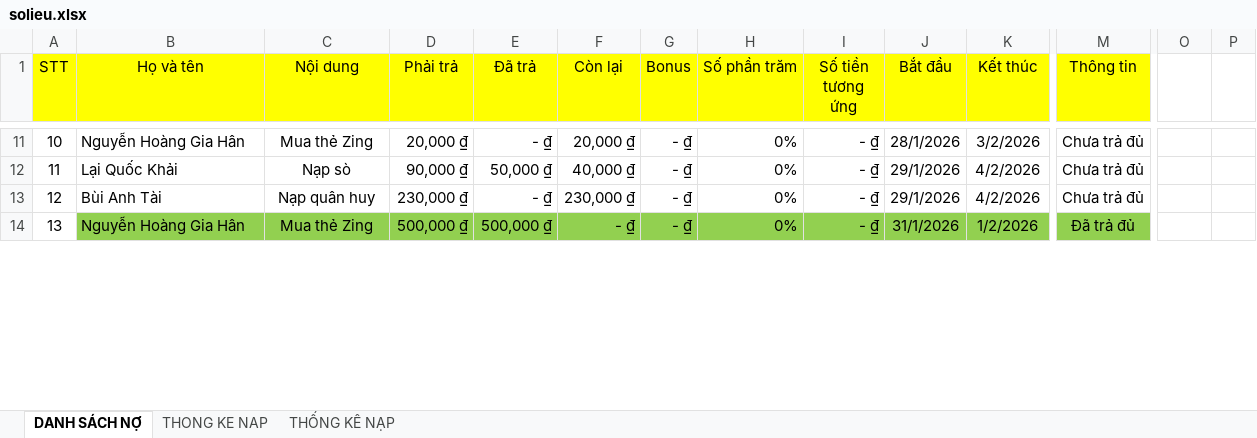
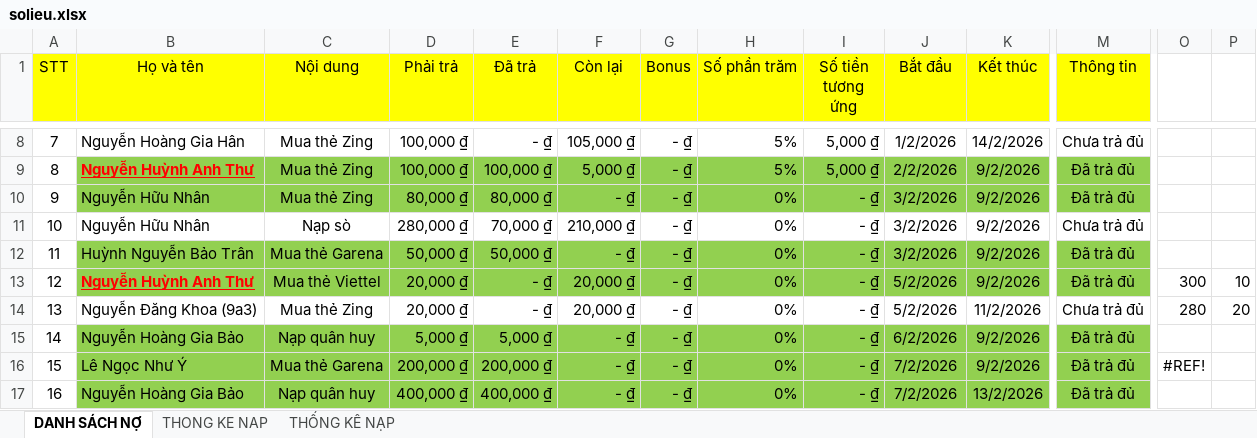
Before and after one commit to minhlong1707/so-no-master, an Excel workbook: solieu.xlsx, sheet DANH SÁCH NỢ, drawn as a sheet; only a part is shown, gaps mark what is left out; values as stored, in another font and other column widths than the file's, no borders; addresses are those after the commit; rows hold the shown columns only; the diff covers the shown part only; the diff names each change by its address in the sheet, - before the commit and + after, or states it on an @@ line.

```diff
--- a/solieu.xlsx (sheet DANH SÁCH NỢ)
+++ b/solieu.xlsx (sheet DANH SÁCH NỢ)
@@ column A (STT) renumbered between rows 5 and 30 @@
-D8 (Phải trả): 20,000 ₫
+D8 (Phải trả): 100,000 ₫
-F8 (Còn lại): 20,000 ₫
+F8 (Còn lại): 105,000 ₫
-H8 (Số phần trăm): 0%
+H8 (Số phần trăm): 5%
-I8 (Số tiền tương ứng): - ₫
+I8 (Số tiền tương ứng): 5,000 ₫
-J8 (Bắt đầu): 28/1/2026
+J8 (Bắt đầu): 1/2/2026
-K8 (Kết thúc): 3/2/2026
+K8 (Kết thúc): 14/2/2026
+row 9: 8 | Nguyễn Huỳnh Anh Thư | Mua thẻ Zing | 100,000 ₫ | 100,000 ₫ | 5,000 ₫ | - ₫ | 5% | 5,000 ₫ | 2/2/2026 | 9/2/2026 | Đã trả đủ
+row 10: 9 | Nguyễn Hữu Nhân | Mua thẻ Zing | 80,000 ₫ | 80,000 ₫ | - ₫ | - ₫ | 0% | - ₫ | 3/2/2026 | 9/2/2026 | Đã trả đủ
-B11 (Họ và tên): Lại Quốc Khải
+B11 (Họ và tên): Nguyễn Hữu Nhân
-D11 (Phải trả): 90,000 ₫
+D11 (Phải trả): 280,000 ₫
-E11 (Đã trả): 50,000 ₫
+E11 (Đã trả): 70,000 ₫
-F11 (Còn lại): 40,000 ₫
+F11 (Còn lại): 210,000 ₫
-J11 (Bắt đầu): 29/1/2026
+J11 (Bắt đầu): 3/2/2026
-K11 (Kết thúc): 4/2/2026
+K11 (Kết thúc): 9/2/2026
+row 12: 11 | Huỳnh Nguyễn Bảo Trân | Mua thẻ Garena | 50,000 ₫ | 50,000 ₫ | - ₫ | - ₫ | 0% | - ₫ | 3/2/2026 | 9/2/2026 | Đã trả đủ
+row 13: 12 | Nguyễn Huỳnh Anh Thư | Mua thẻ Viettel | 20,000 ₫ | - ₫ | 20,000 ₫ | - ₫ | 0% | - ₫ | 5/2/2026 | 9/2/2026 | Đã trả đủ | 300 | 10
-B14 (Họ và tên): Bùi Anh Tài
+B14 (Họ và tên): Nguyễn Đăng Khoa (9a3)
-C14 (Nội dung): Nạp quân huy
+C14 (Nội dung): Mua thẻ Zing
-D14 (Phải trả): 230,000 ₫
+D14 (Phải trả): 20,000 ₫
-F14 (Còn lại): 230,000 ₫
+F14 (Còn lại): 20,000 ₫
-J14 (Bắt đầu): 29/1/2026
+J14 (Bắt đầu): 5/2/2026
-K14 (Kết thúc): 4/2/2026
+K14 (Kết thúc): 11/2/2026
-O14: (empty)
+O14: 280
-P14: (empty)
+P14: 20
+row 15: 14 | Nguyễn Hoàng Gia Bảo | Nạp quân huy | 5,000 ₫ | 5,000 ₫ | - ₫ | - ₫ | 0% | - ₫ | 6/2/2026 | 9/2/2026 | Đã trả đủ
+row 16: 15 | Lê Ngọc Như Ý | Mua thẻ Garena | 200,000 ₫ | 200,000 ₫ | - ₫ | - ₫ | 0% | - ₫ | 7/2/2026 | 9/2/2026 | Đã trả đủ | #REF!
-B17 (Họ và tên): Nguyễn Hoàng Gia Hân
+B17 (Họ và tên): Nguyễn Hoàng Gia Bảo
-C17 (Nội dung): Mua thẻ Zing
+C17 (Nội dung): Nạp quân huy
-D17 (Phải trả): 500,000 ₫
+D17 (Phải trả): 400,000 ₫
-E17 (Đã trả): 500,000 ₫
+E17 (Đã trả): 400,000 ₫
-J17 (Bắt đầu): 31/1/2026
+J17 (Bắt đầu): 7/2/2026
-K17 (Kết thúc): 1/2/2026
+K17 (Kết thúc): 13/2/2026
```
Also changed, not shown: 14 added rows, 7 removed rows, 48 edited cells and cell formats elsewhere in this sheet, sheet THONG KE NAP, formulas that keep their value.
